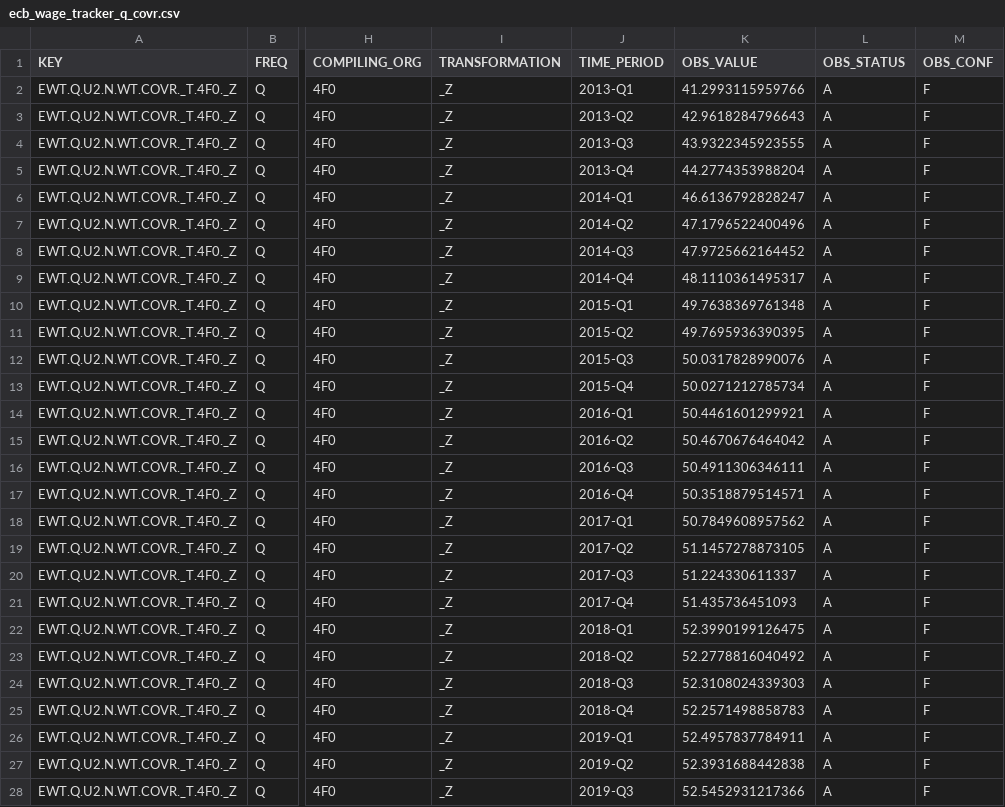
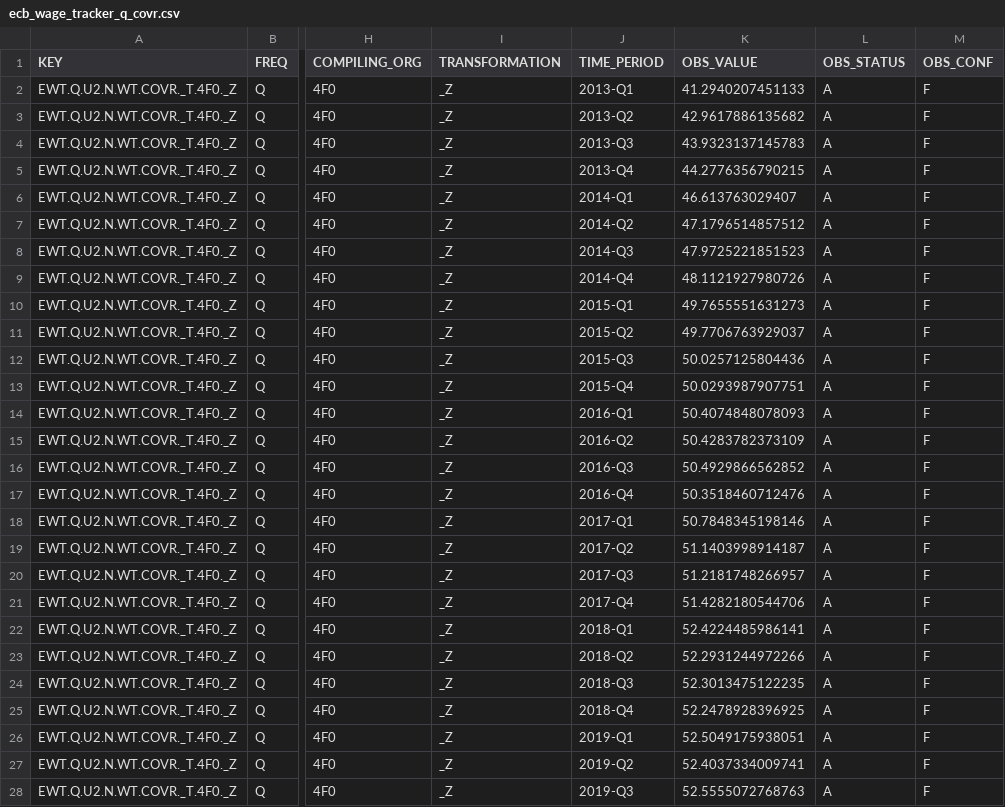
Before and after one commit to aliceodrumond/EuropeMonitor, a CSV file: data/raw/ecb_wage_tracker_q_covr.csv, drawn as a sheet; only a part is shown, gaps mark what is left out; the diff covers the shown part only; the diff names each change by its address in the sheet, - before the commit and + after, or states it on an @@ line.

Commit message:
Update Europe monitor data 2026-09-16 05:09

```diff
--- a/data/raw/ecb_wage_tracker_q_covr.csv
+++ b/data/raw/ecb_wage_tracker_q_covr.csv
-K2 (OBS_VALUE): 41.2993115959766
+K2 (OBS_VALUE): 41.2940207451133
-K3 (OBS_VALUE): 42.9618284796643
+K3 (OBS_VALUE): 42.9617886135682
-K4 (OBS_VALUE): 43.9322345923555
+K4 (OBS_VALUE): 43.9323137145783
-K5 (OBS_VALUE): 44.2774353988204
+K5 (OBS_VALUE): 44.2776356790215
-K6 (OBS_VALUE): 46.6136792828247
+K6 (OBS_VALUE): 46.613763029407
-K7 (OBS_VALUE): 47.1796522400496
+K7 (OBS_VALUE): 47.1796514857512
-K8 (OBS_VALUE): 47.9725662164452
+K8 (OBS_VALUE): 47.9725221851523
-K9 (OBS_VALUE): 48.1110361495317
+K9 (OBS_VALUE): 48.1121927980726
-K10 (OBS_VALUE): 49.7638369761348
+K10 (OBS_VALUE): 49.7655551631273
-K11 (OBS_VALUE): 49.7695936390395
+K11 (OBS_VALUE): 49.7706763929037
-K12 (OBS_VALUE): 50.0317828990076
+K12 (OBS_VALUE): 50.0257125804436
-K13 (OBS_VALUE): 50.0271212785734
+K13 (OBS_VALUE): 50.0293987907751
-K14 (OBS_VALUE): 50.4461601299921
+K14 (OBS_VALUE): 50.4074848078093
-K15 (OBS_VALUE): 50.4670676464042
+K15 (OBS_VALUE): 50.4283782373109
-K16 (OBS_VALUE): 50.4911306346111
+K16 (OBS_VALUE): 50.4929866562852
-K17 (OBS_VALUE): 50.3518879514571
+K17 (OBS_VALUE): 50.3518460712476
-K18 (OBS_VALUE): 50.7849608957562
+K18 (OBS_VALUE): 50.7848345198146
-K19 (OBS_VALUE): 51.1457278873105
+K19 (OBS_VALUE): 51.1403998914187
-K20 (OBS_VALUE): 51.224330611337
+K20 (OBS_VALUE): 51.2181748266957
-K21 (OBS_VALUE): 51.435736451093
+K21 (OBS_VALUE): 51.4282180544706
-K22 (OBS_VALUE): 52.3990199126475
+K22 (OBS_VALUE): 52.4224485986141
-K23 (OBS_VALUE): 52.2778816040492
+K23 (OBS_VALUE): 52.2931244972266
-K24 (OBS_VALUE): 52.3108024339303
+K24 (OBS_VALUE): 52.3013475122235
-K25 (OBS_VALUE): 52.2571498858783
+K25 (OBS_VALUE): 52.2478928396925
-K26 (OBS_VALUE): 52.4957837784911
+K26 (OBS_VALUE): 52.5049175938051
-K27 (OBS_VALUE): 52.3931688442838
+K27 (OBS_VALUE): 52.4037334009741
-K28 (OBS_VALUE): 52.5452931217366
+K28 (OBS_VALUE): 52.5555072768763
```
Also changed, not shown: 1 added row and 30 edited cells elsewhere in this file, data/raw/ecb_wage_tracker_q_inwr.csv, data/raw/ecb_wage_tracker_q_inws.csv, 3 other files.
